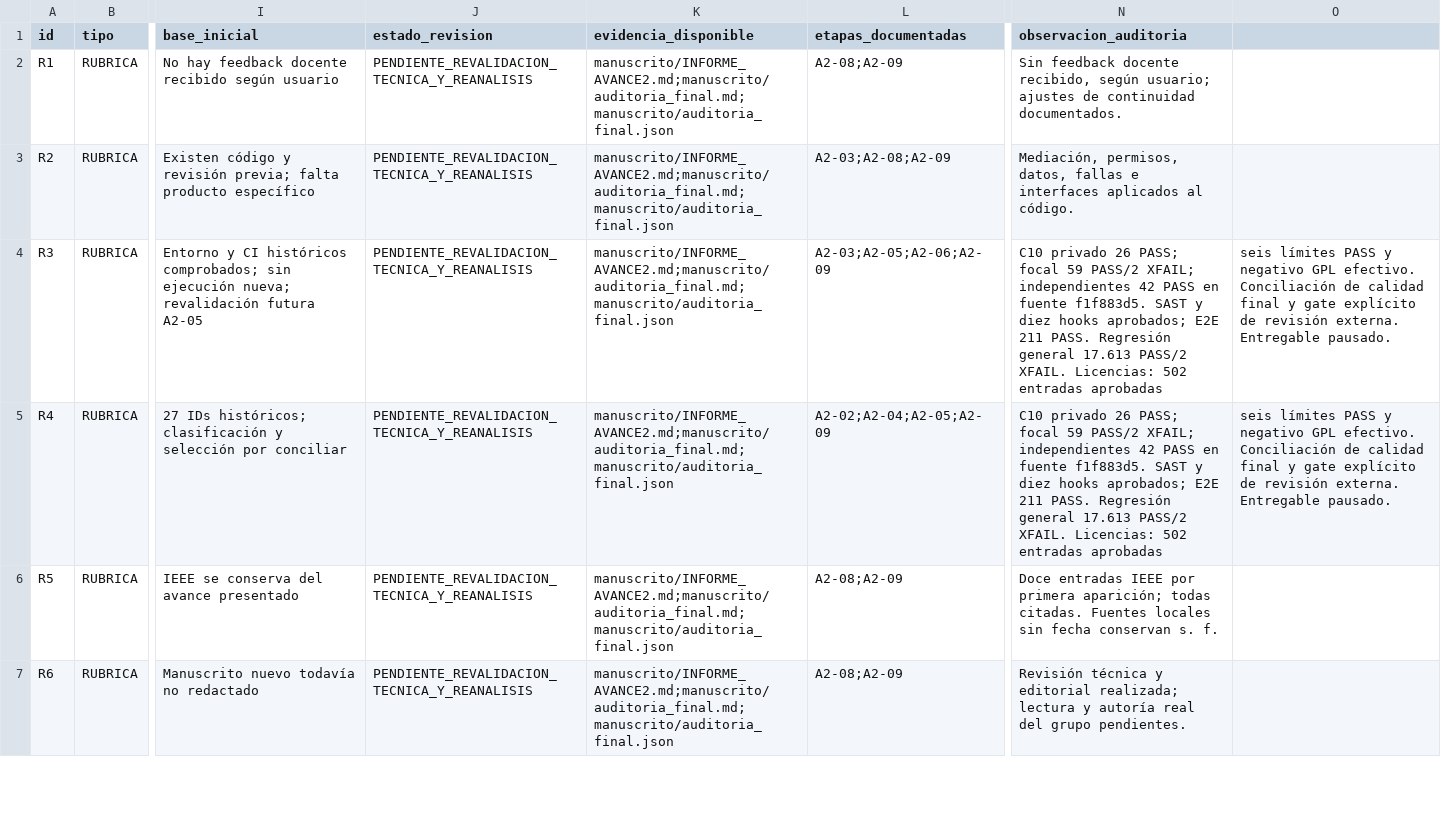
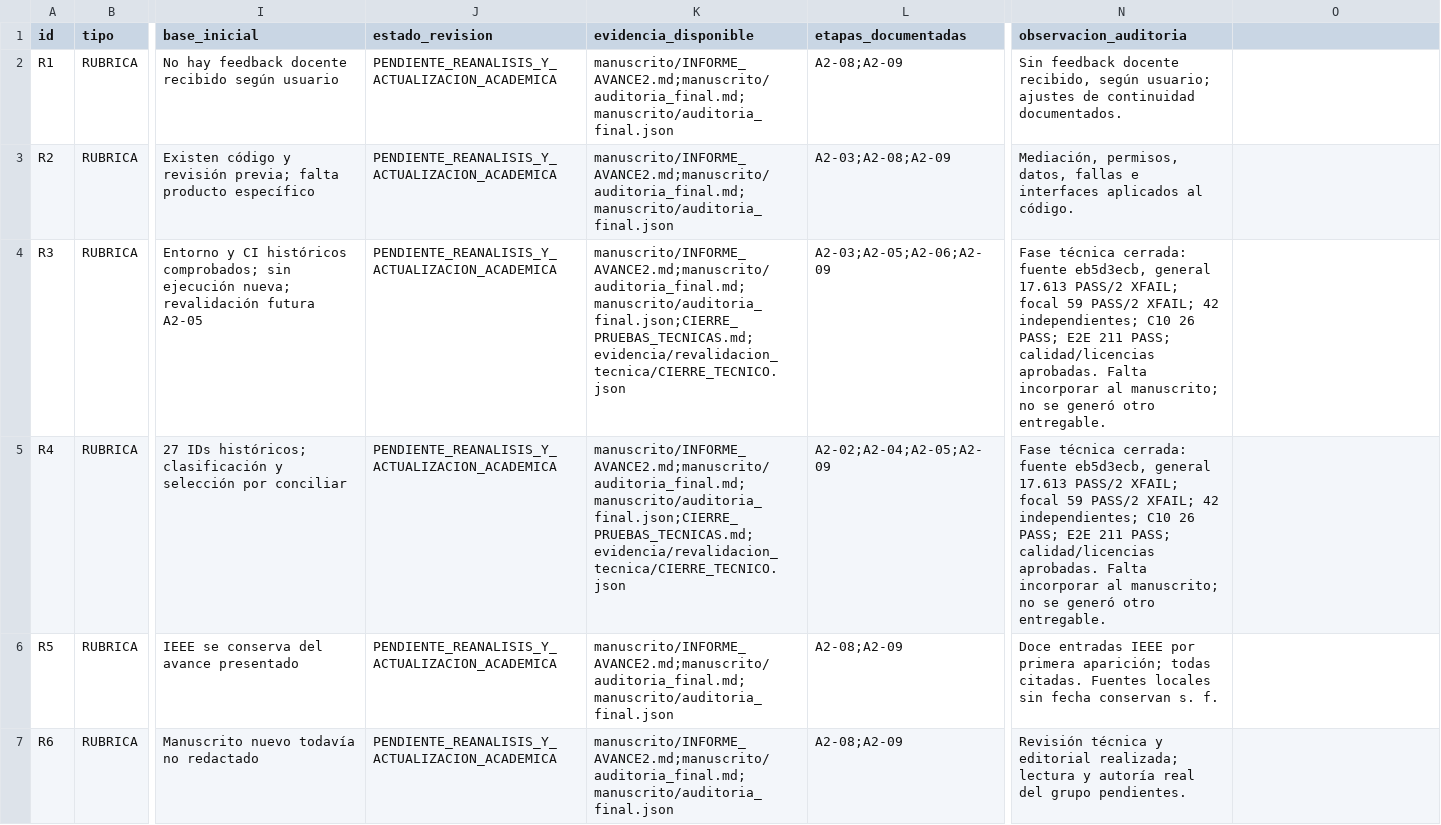
Before and after one commit to Arkthos/saleor, a CSV file: security/cybermarket/academic/avance2/MATRIZ_RUBRICA.csv, drawn as a sheet; only a part is shown, gaps mark what is left out; the diff covers the shown part only; the diff names each change by its address in the sheet, - before the commit and + after, or states it on an @@ line.

```diff
--- a/security/cybermarket/academic/avance2/MATRIZ_RUBRICA.csv
+++ b/security/cybermarket/academic/avance2/MATRIZ_RUBRICA.csv
-J2:J7 (estado_revision): PENDIENTE_REVALIDACION_TECNICA_Y_REANALISIS
+J2:J7 (estado_revision): PENDIENTE_REANALISIS_Y_ACTUALIZACION_ACADEMICA
-K4:K5 (evidencia_disponible): manuscrito/INFORME_AVANCE2.md;manuscrito/auditoria_final.md;manuscrito/auditoria_final.json
+K4:K5 (evidencia_disponible): manuscrito/INFORME_AVANCE2.md;manuscrito/auditoria_final.md;manuscrito/auditoria_final.json;CIERRE_PRUEBAS_TECNICAS.md;evidencia/revalidacion_tecnica/CIERRE_TECNICO.json
-N4:N5 (observacion_auditoria): C10 privado 26 PASS; focal 59 PASS/2 XFAIL; independientes 42 PASS en fuente f1f883d5. SAST y diez hooks aprobados; E2E 211 PASS. Regresión general 17.613 PASS/2 XFAIL. Licencias: 502 entradas aprobadas
+N4:N5 (observacion_auditoria): Fase técnica cerrada: fuente eb5d3ecb, general 17.613 PASS/2 XFAIL; focal 59 PASS/2 XFAIL; 42 independientes; C10 26 PASS; E2E 211 PASS; calidad/licencias aprobadas. Falta incorporar al manuscrito; no se generó otro entregable.
-O4:O5: seis límites PASS y negativo GPL efectivo. Conciliación de calidad final y gate explícito de revisión externa. Entregable pausado.
+O4:O5: (empty)
```
Also changed, not shown: 11 edited cells elsewhere in this file, 25 other files.
